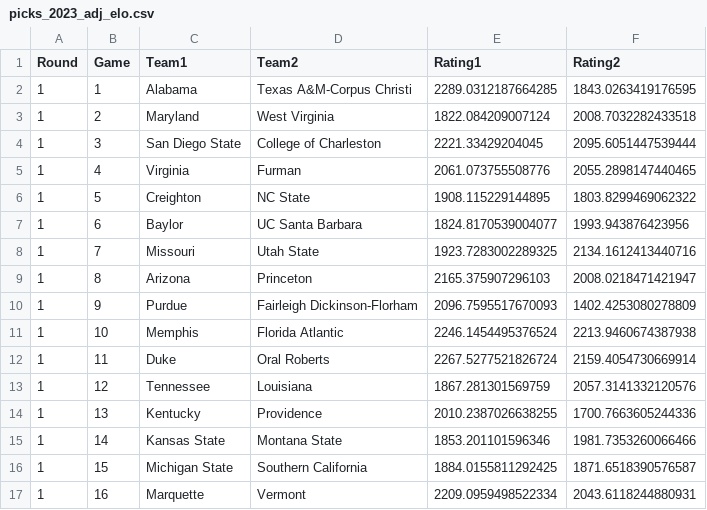
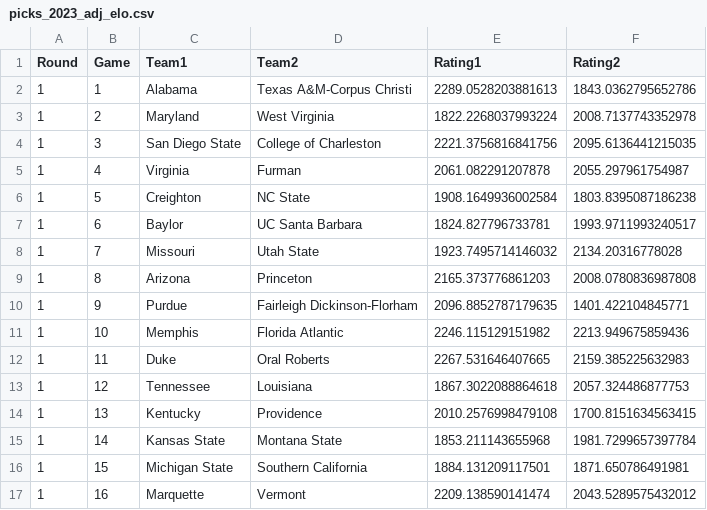
Before and after one commit to empty-labs/college-hoops, a CSV file: Data/picks_2023_adj_elo.csv, drawn as a sheet; only a part is shown; the diff covers the shown part only.

```diff
--- a/Data/picks_2023_adj_elo.csv
+++ b/Data/picks_2023_adj_elo.csv
@@ -1,17 +1,17 @@
 Round,Game,Team1,Team2,Rating1,Rating2
-1,1,Alabama,Texas A&M-Corpus Christi,2289.0312187664285,1843.0263419176595
-1,2,Maryland,West Virginia,1822.084209007124,2008.7032282433518
-1,3,San Diego State,College of Charleston,2221.33429204045,2095.6051447539444
-1,4,Virginia,Furman,2061.073755508776,2055.2898147440465
-1,5,Creighton,NC State,1908.115229144895,1803.8299469062322
-1,6,Baylor,UC Santa Barbara,1824.8170539004077,1993.943876423956
-1,7,Missouri,Utah State,1923.7283002289325,2134.1612413440716
-1,8,Arizona,Princeton,2165.375907296103,2008.0218471421947
-1,9,Purdue,Fairleigh Dickinson-Florham,2096.7595517670093,1402.4253080278809
-1,10,Memphis,Florida Atlantic,2246.1454495376524,2213.9460674387938
-1,11,Duke,Oral Roberts,2267.5277521826724,2159.4054730669914
-1,12,Tennessee,Louisiana,1867.281301569759,2057.3141332120576
-1,13,Kentucky,Providence,2010.2387026638255,1700.7663605244336
-1,14,Kansas State,Montana State,1853.201101596346,1981.7353260066466
-1,15,Michigan State,Southern California,1884.0155811292425,1871.6518390576587
-1,16,Marquette,Vermont,2209.0959498522334,2043.6118244880931
+1,1,Alabama,Texas A&M-Corpus Christi,2289.0528203881613,1843.0362795652786
+1,2,Maryland,West Virginia,1822.2268037993224,2008.7137743352978
+1,3,San Diego State,College of Charleston,2221.3756816841756,2095.6136441215035
+1,4,Virginia,Furman,2061.082291207878,2055.297961754987
+1,5,Creighton,NC State,1908.1649936002584,1803.8395087186238
+1,6,Baylor,UC Santa Barbara,1824.827796733781,1993.9711993240517
+1,7,Missouri,Utah State,1923.7495714146032,2134.20316778028
+1,8,Arizona,Princeton,2165.373776861203,2008.0780836987808
+1,9,Purdue,Fairleigh Dickinson-Florham,2096.8852787179635,1401.422104845771
+1,10,Memphis,Florida Atlantic,2246.115129151982,2213.949675859436
+1,11,Duke,Oral Roberts,2267.531646407665,2159.385225632983
+1,12,Tennessee,Louisiana,1867.3022088864618,2057.324486877753
+1,13,Kentucky,Providence,2010.2576998479108,1700.8151634563415
+1,14,Kansas State,Montana State,1853.211143655968,1981.7299657397784
+1,15,Michigan State,Southern California,1884.131209117501,1871.650786491981
+1,16,Marquette,Vermont,2209.138590141474,2043.5289575432012
```
Also changed, not shown: 95 edited cells elsewhere in this file, Data/picks_2021_massey.csv, Data/picks_2022_massey.csv, 19 other files.
